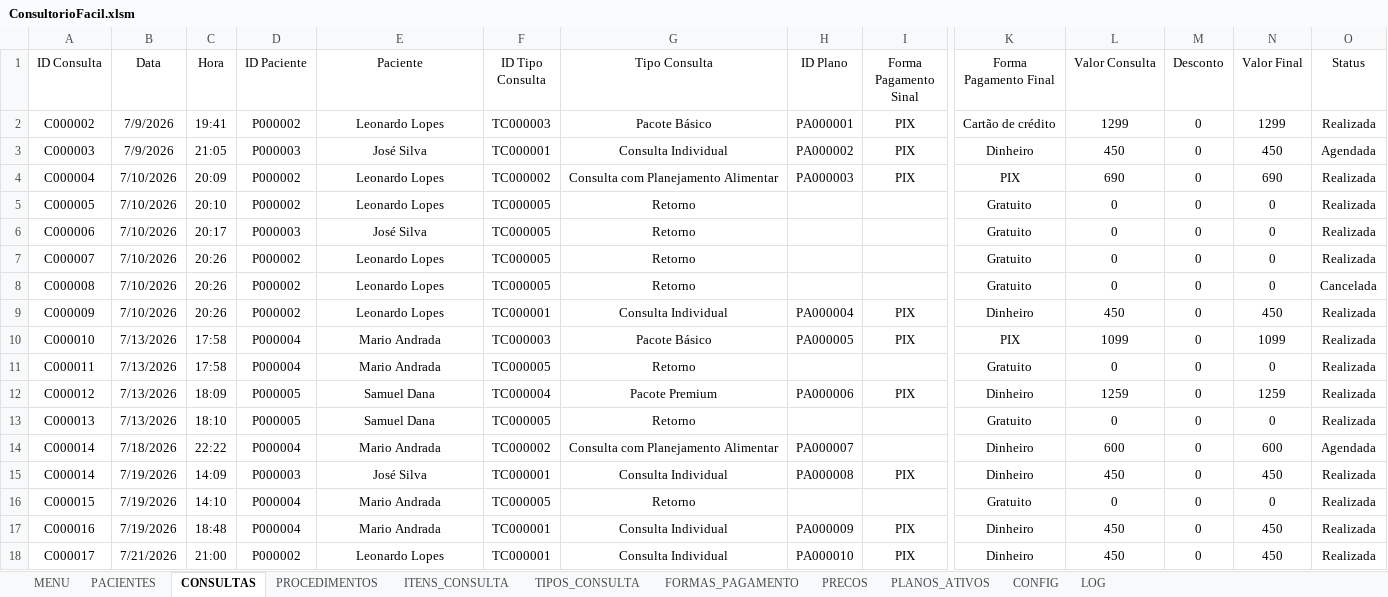
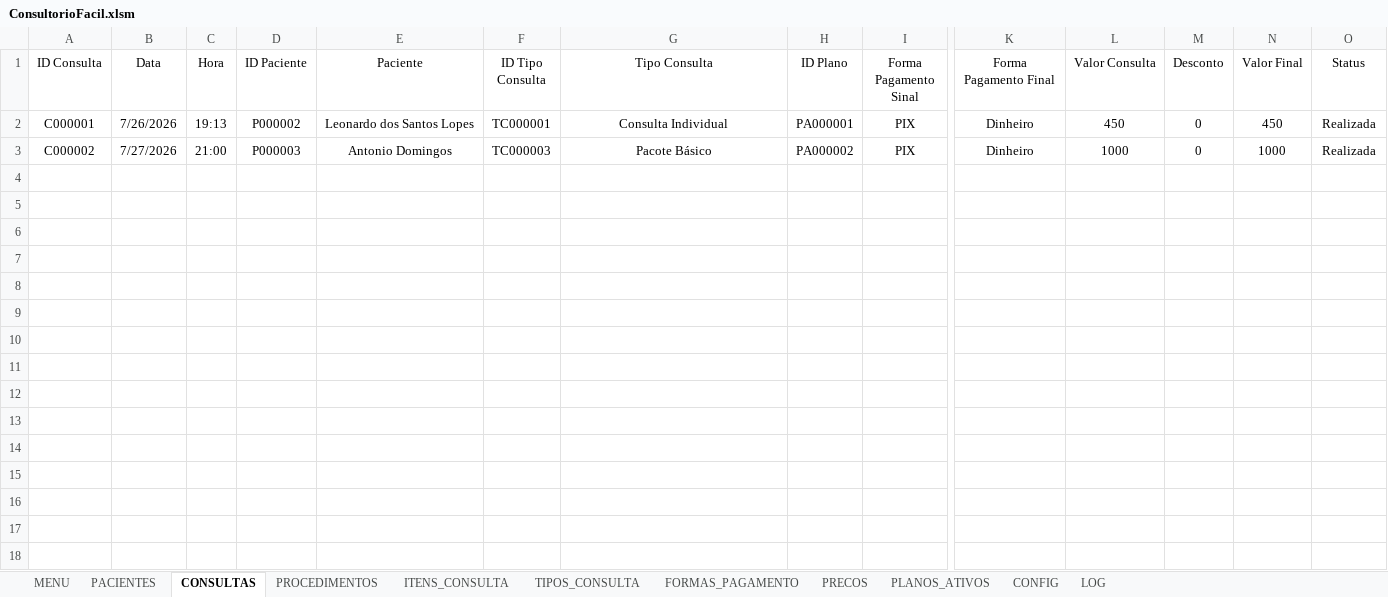
Before and after one commit to leonardo-dsl/ConsultorioFacil, an Excel workbook: Excel/ConsultorioFacil.xlsm, sheet CONSULTAS, drawn as a sheet; only a part is shown, gaps mark what is left out; values as stored, in another font and other column widths than the file's, no borders; table styles not drawn; removed rows and columns are numbered as before the commit, all else as after; rows hold the shown columns only; the diff names each change by its address in the sheet, - before the commit and + after, or states it on an @@ line.

Commit message:
Sprint 0.24  - Standardized form navigation and improved application workflow

```diff
--- a/Excel/ConsultorioFacil.xlsm (sheet CONSULTAS)
+++ b/Excel/ConsultorioFacil.xlsm (sheet CONSULTAS)
-row 2: C000002 | 7/9/2026 | 19:41 | P000002 | Leonardo Lopes | TC000003 | Pacote Básico | PA000001 | PIX | Cartão de crédito | 1299 | 0 | 1299 | Realizada
-row 3: C000003 | 7/9/2026 | 21:05 | P000003 | José Silva | TC000001 | Consulta Individual | PA000002 | PIX | Dinheiro | 450 | 0 | 450 | Agendada
-row 4: C000004 | 7/10/2026 | 20:09 | P000002 | Leonardo Lopes | TC000002 | Consulta com Planejamento Alimentar | PA000003 | PIX | PIX | 690 | 0 | 690 | Realizada
-row 5: C000005 | 7/10/2026 | 20:10 | P000002 | Leonardo Lopes | TC000005 | Retorno |  |  | Gratuito | 0 | 0 | 0 | Realizada
-row 6: C000006 | 7/10/2026 | 20:17 | P000003 | José Silva | TC000005 | Retorno |  |  | Gratuito | 0 | 0 | 0 | Realizada
-row 7: C000007 | 7/10/2026 | 20:26 | P000002 | Leonardo Lopes | TC000005 | Retorno |  |  | Gratuito | 0 | 0 | 0 | Realizada
-row 8: C000008 | 7/10/2026 | 20:26 | P000002 | Leonardo Lopes | TC000005 | Retorno |  |  | Gratuito | 0 | 0 | 0 | Cancelada
-A2 (ID Consulta): C000009
+A2 (ID Consulta): C000001
-B2 (Data): 7/10/2026
+B2 (Data): 7/26/2026
-C2 (Hora): 20:26
+C2 (Hora): 19:13
-E2 (Paciente): Leonardo Lopes
+E2 (Paciente): Leonardo dos Santos Lopes
-H2 (ID Plano): PA000004
+H2 (ID Plano): PA000001
-row 10: C000010 | 7/13/2026 | 17:58 | P000004 | Mario Andrada | TC000003 | Pacote Básico | PA000005 | PIX | PIX | 1099 | 0 | 1099 | Realizada
-row 11: C000011 | 7/13/2026 | 17:58 | P000004 | Mario Andrada | TC000005 | Retorno |  |  | Gratuito | 0 | 0 | 0 | Realizada
-row 12: C000012 | 7/13/2026 | 18:09 | P000005 | Samuel Dana | TC000004 | Pacote Premium | PA000006 | PIX | Dinheiro | 1259 | 0 | 1259 | Realizada
-row 13: C000013 | 7/13/2026 | 18:10 | P000005 | Samuel Dana | TC000005 | Retorno |  |  | Gratuito | 0 | 0 | 0 | Realizada
-row 14: C000014 | 7/18/2026 | 22:22 | P000004 | Mario Andrada | TC000002 | Consulta com Planejamento Alimentar | PA000007 |  | Dinheiro | 600 | 0 | 600 | Agendada
-A3 (ID Consulta): C000014
+A3 (ID Consulta): C000002
-B3 (Data): 7/19/2026
+B3 (Data): 7/27/2026
-C3 (Hora): 14:09
+C3 (Hora): 21:00
-E3 (Paciente): José Silva
+E3 (Paciente): Antonio Domingos
-F3 (ID Tipo Consulta): TC000001
+F3 (ID Tipo Consulta): TC000003
-G3 (Tipo Consulta): Consulta Individual
+G3 (Tipo Consulta): Pacote Básico
-H3 (ID Plano): PA000008
+H3 (ID Plano): PA000002
-L3 (Valor Consulta): 450
+L3 (Valor Consulta): 1000
-N3 (Valor Final): 450
+N3 (Valor Final): 1000
-row 16: C000015 | 7/19/2026 | 14:10 | P000004 | Mario Andrada | TC000005 | Retorno |  |  | Gratuito | 0 | 0 | 0 | Realizada
-row 17: C000016 | 7/19/2026 | 18:48 | P000004 | Mario Andrada | TC000001 | Consulta Individual | PA000009 | PIX | Dinheiro | 450 | 0 | 450 | Realizada
-row 18: C000017 | 7/21/2026 | 21:00 | P000002 | Leonardo Lopes | TC000001 | Consulta Individual | PA000010 | PIX | Dinheiro | 450 | 0 | 450 | Realizada
```
Also changed, not shown: sheet PLANOS_ATIVOS, sheet ITENS_CONSULTA, sheet PACIENTES.
